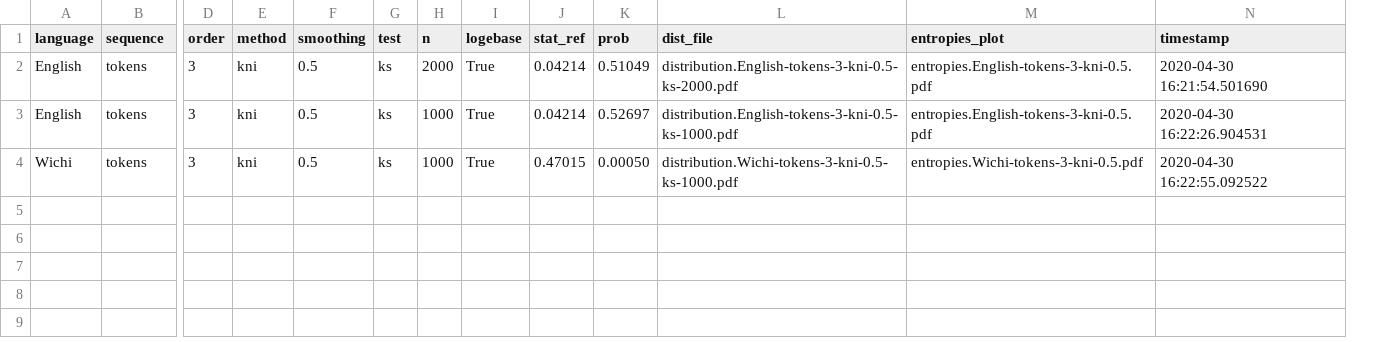
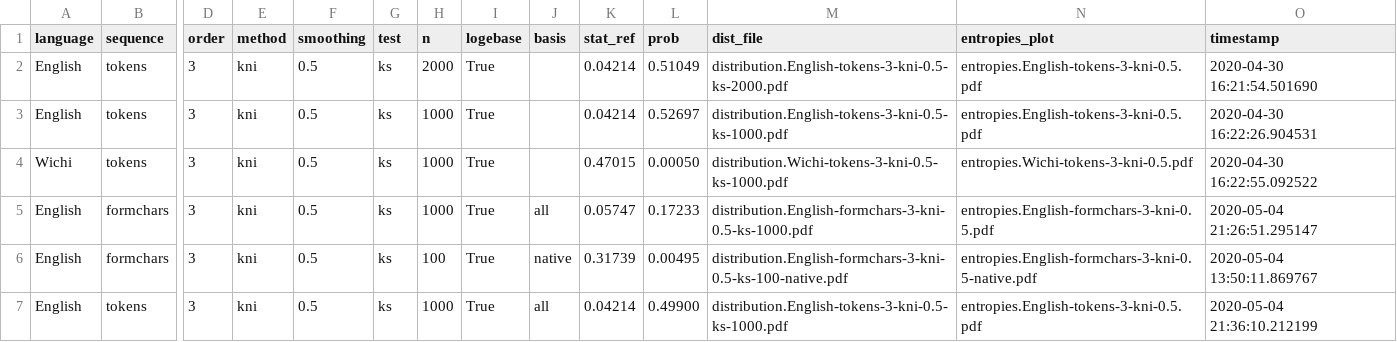
Before and after one commit to lingpy/pybor, a TSV file: output/analysis_distribution.tsv, drawn as a sheet; only a part is shown, gaps mark what is left out; rows hold the shown columns only; the diff names each change by its address in the sheet, - before the commit and + after, or states it on an @@ line.

```diff
--- a/output/analysis_distribution.tsv
+++ b/output/analysis_distribution.tsv
+column J (basis), empty
+row 5: English | formchars | 3 | kni | 0.5 | ks | 1000 | True | all | 0.05747 | 0.17233 | distribution.English-formchars-3-kni-0.5-ks-1000.pdf | entropies.English-formchars-3-kni-0.5.pdf | 2020-05-04 21:26:51.295147
+row 6: English | formchars | 3 | kni | 0.5 | ks | 100 | True | native | 0.31739 | 0.00495 | distribution.English-formchars-3-kni-0.5-ks-100-native.pdf | entropies.English-formchars-3-kni-0.5-native.pdf | 2020-05-04 13:50:11.869767
+row 7: English | tokens | 3 | kni | 0.5 | ks | 1000 | True | all | 0.04214 | 0.49900 | distribution.English-tokens-3-kni-0.5-ks-1000.pdf | entropies.English-tokens-3-kni-0.5.pdf | 2020-05-04 21:36:10.212199
```
Also changed, not shown: 9 other files.
